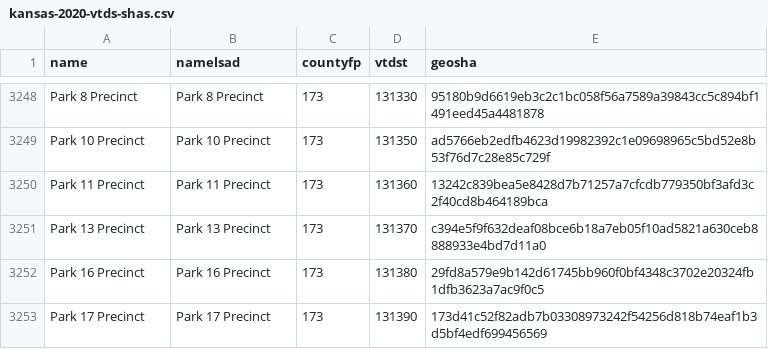
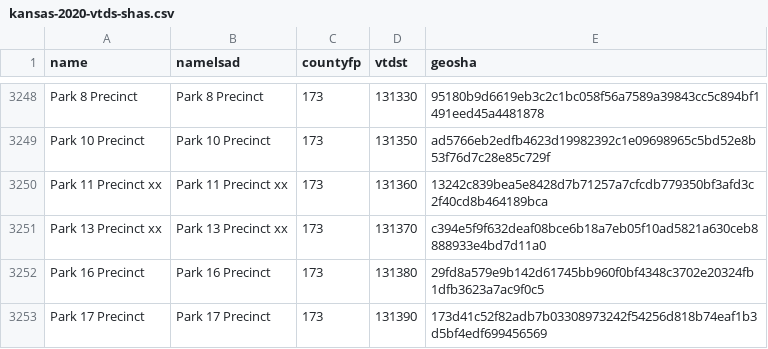
Before and after one commit to statedemocrats/ks-votes, a CSV file: db/kansas-2020-vtds-shas.csv, drawn as a sheet; only a part is shown, gaps mark what is left out.

```diff
--- a/db/kansas-2020-vtds-shas.csv
+++ b/db/kansas-2020-vtds-shas.csv
@@ -3249,4 +3249,4 @@ Park 8 Precinct,Park 8 Precinct,173,131330,95180b9d6619eb3c2c1bc058f56a7589a3984
 Park 10 Precinct,Park 10 Precinct,173,131350,ad5766eb2edfb4623d19982392c1e09698965c5bd52e8b53f76d7c28e85c729f
-Park 11 Precinct,Park 11 Precinct,173,131360,13242c839bea5e8428d7b71257a7cfcdb779350bf3afd3c2f40cd8b464189bca
-Park 13 Precinct,Park 13 Precinct,173,131370,c394e5f9f632deaf08bce6b18a7eb05f10ad5821a630ceb8888933e4bd7d11a0
+Park 11 Precinct xx,Park 11 Precinct xx,173,131360,13242c839bea5e8428d7b71257a7cfcdb779350bf3afd3c2f40cd8b464189bca
+Park 13 Precinct xx,Park 13 Precinct xx,173,131370,c394e5f9f632deaf08bce6b18a7eb05f10ad5821a630ceb8888933e4bd7d11a0
 Park 16 Precinct,Park 16 Precinct,173,131380,29fd8a579e9b142d61745bb960f0bf4348c3702e20324fb1dfb3623a7ac9f0c5
```
Also changed, not shown: 14 other files.
